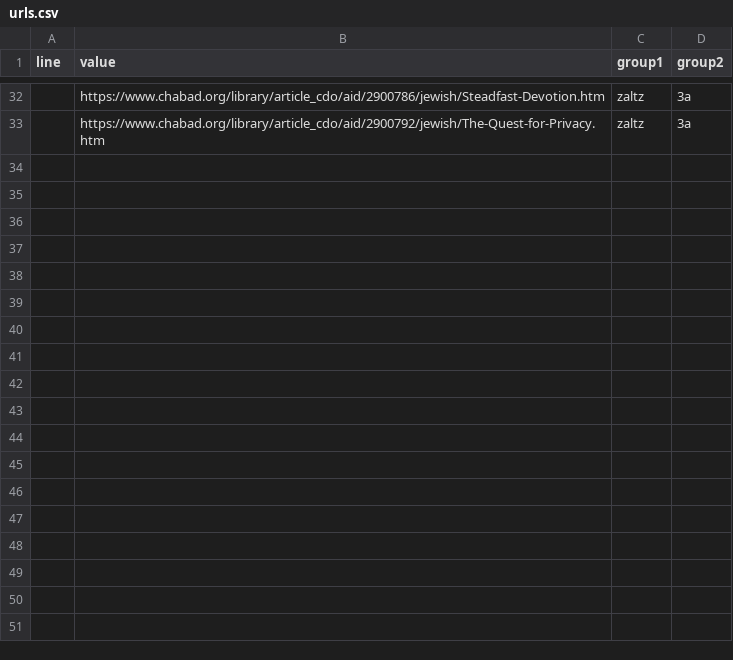
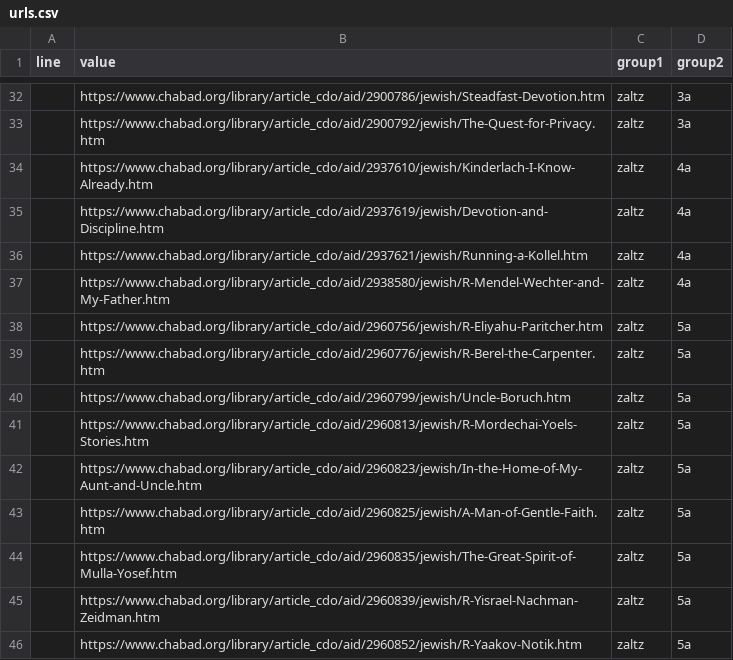
Before and after one commit to rayistern/whimpizer, a CSV file: urls.csv, drawn as a sheet; only a part is shown, gaps mark what is left out.

```diff
--- a/urls.csv
+++ b/urls.csv
@@ -33 +33,14 @@
 ,https://www.chabad.org/library/article_cdo/aid/2900792/jewish/The-Quest-for-Privacy.htm,zaltz,3a
+,https://www.chabad.org/library/article_cdo/aid/2937610/jewish/Kinderlach-I-Know-Already.htm,zaltz,4a
+,https://www.chabad.org/library/article_cdo/aid/2937619/jewish/Devotion-and-Discipline.htm,zaltz,4a
+,https://www.chabad.org/library/article_cdo/aid/2937621/jewish/Running-a-Kollel.htm,zaltz,4a
+,https://www.chabad.org/library/article_cdo/aid/2938580/jewish/R-Mendel-Wechter-and-My-Father.htm,zaltz,4a
+,https://www.chabad.org/library/article_cdo/aid/2960756/jewish/R-Eliyahu-Paritcher.htm,zaltz,5a
+,https://www.chabad.org/library/article_cdo/aid/2960776/jewish/R-Berel-the-Carpenter.htm,zaltz,5a
+,https://www.chabad.org/library/article_cdo/aid/2960799/jewish/Uncle-Boruch.htm,zaltz,5a
+,https://www.chabad.org/library/article_cdo/aid/2960813/jewish/R-Mordechai-Yoels-Stories.htm,zaltz,5a
+,https://www.chabad.org/library/article_cdo/aid/2960823/jewish/In-the-Home-of-My-Aunt-and-Uncle.htm,zaltz,5a
+,https://www.chabad.org/library/article_cdo/aid/2960825/jewish/A-Man-of-Gentle-Faith.htm,zaltz,5a
+,https://www.chabad.org/library/article_cdo/aid/2960835/jewish/The-Great-Spirit-of-Mulla-Yosef.htm,zaltz,5a
+,https://www.chabad.org/library/article_cdo/aid/2960839/jewish/R-Yisrael-Nachman-Zeidman.htm,zaltz,5a
+,https://www.chabad.org/library/article_cdo/aid/2960852/jewish/R-Yaakov-Notik.htm,zaltz,5a
```
Also changed, not shown: 2 other files.
